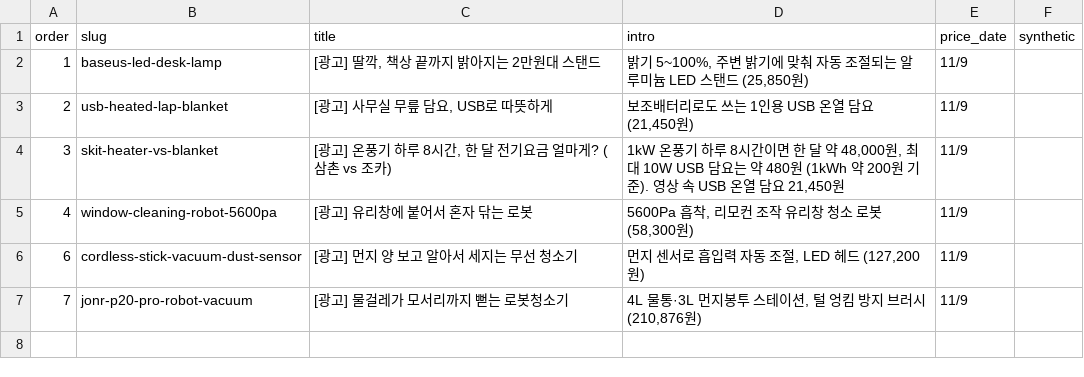
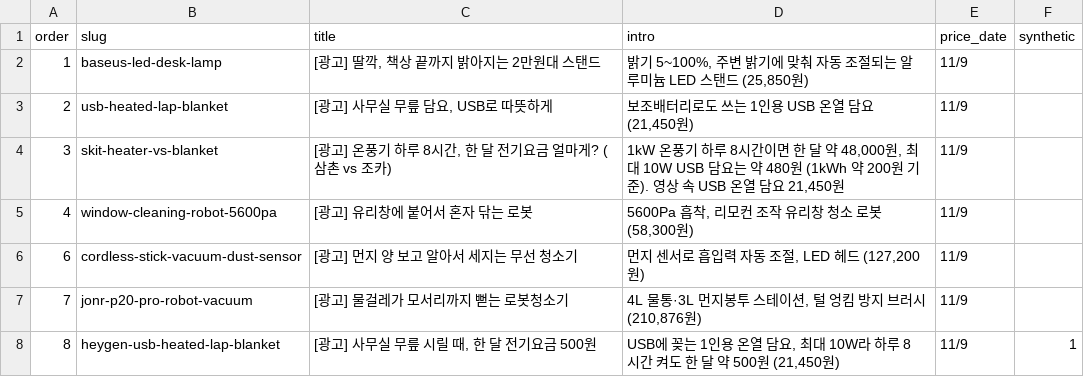
Before and after one commit to ckqudrnjs-beep/affiliate-pipeline, a CSV file: config/youtube_queue.csv, drawn as a sheet.

Commit message:
HeyGen 쇼츠 usb-heated-lap-blanket

```diff
--- a/config/youtube_queue.csv
+++ b/config/youtube_queue.csv
@@ -7 +7,2 @@ order,slug,title,intro,price_date,synthetic
 7,jonr-p20-pro-robot-vacuum,[광고] 물걸레가 모서리까지 뻗는 로봇청소기,"4L 물통·3L 먼지봉투 스테이션, 털 엉킴 방지 브러시 (210,876원)",11/9
+8,heygen-usb-heated-lap-blanket,"[광고] 사무실 무릎 시릴 때, 한 달 전기요금 500원","USB에 꽂는 1인용 온열 담요, 최대 10W라 하루 8시간 켜도 한 달 약 500원 (21,450원)",11/9,1
```
Also changed, not shown: 1 other file.
